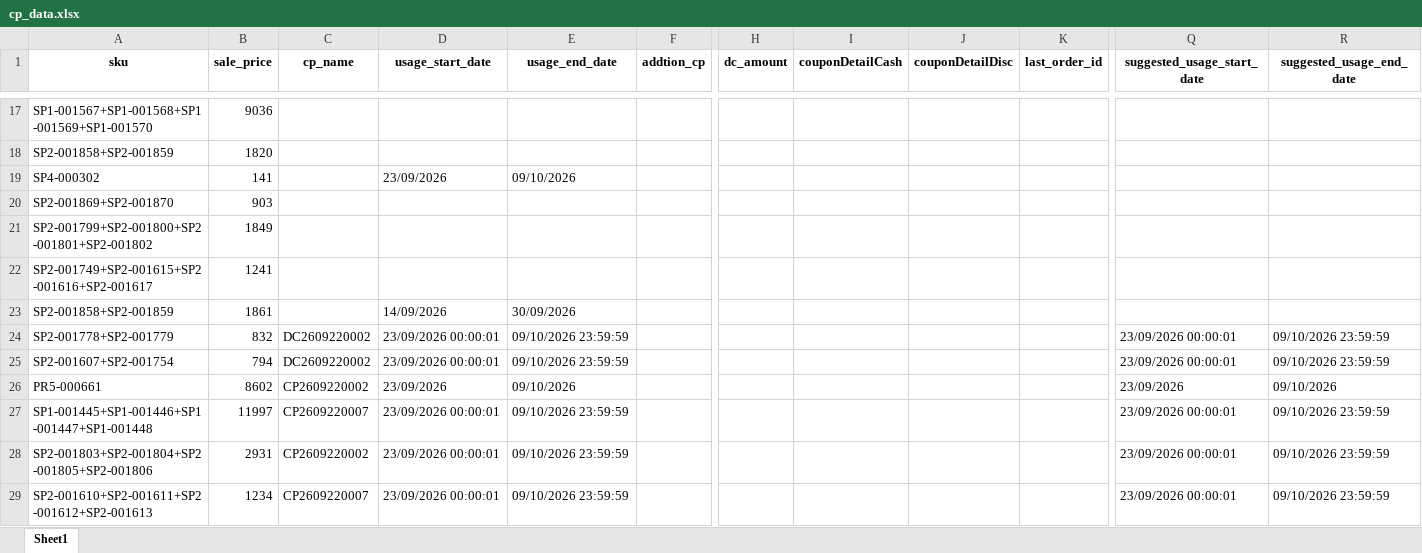
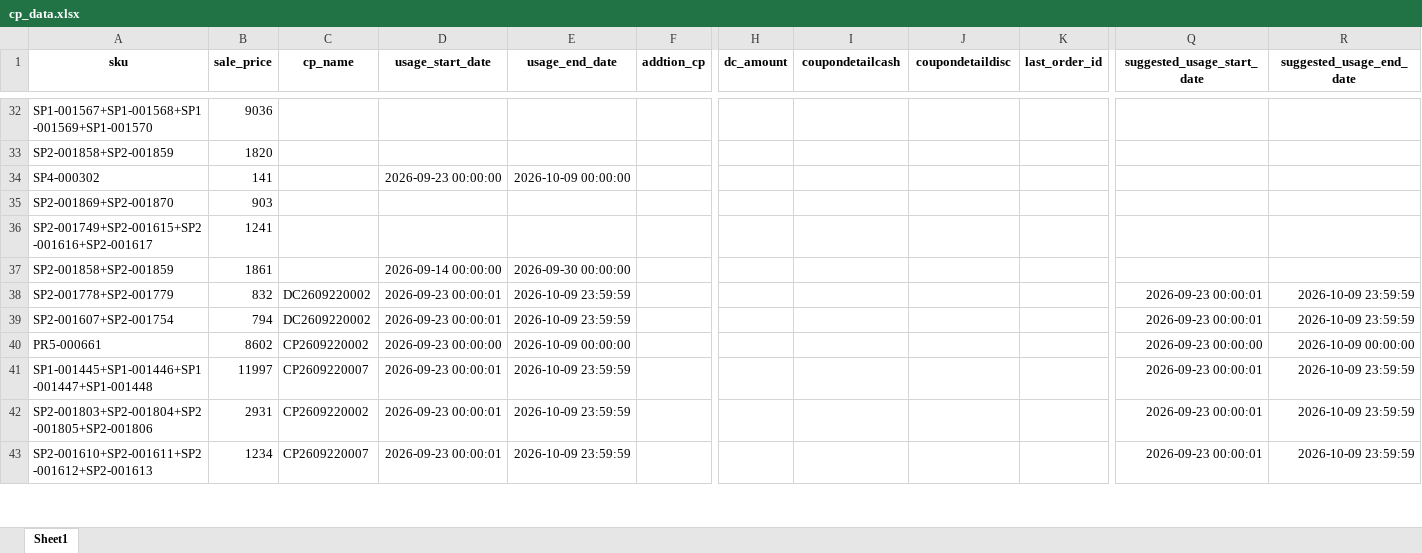
Before and after one commit to iHaveNoKnowledge/Python, an Excel workbook: projects/auto_page/autopageMKII/tables/cp_data.xlsx, sheet Sheet1, drawn as a sheet; only a part is shown, gaps mark what is left out; values as stored, in another font and other column widths than the file's, no borders; removed rows and columns are numbered as before the commit, all else as after; rows hold the shown columns only; the diff covers the shown part only; the diff names each change by its address in the sheet, - before the commit and + after, or states it on an @@ line.

Commit message:
fix(pos): sync suggested_remark and suggested_cp to Google Sheets and local cp_data.xlsx
- Ensure _dual_cp_loader initialization with local table fallback in POSPricingReconciler
- Sanitize conflicting suggested_remark where remark price mismatches act_price (overwrite with '-' on GAS)
- Fix _is_exact_duplicate in DualSourceCPLoader to handle cleared fields and invalidate cache on push
- Add sync_to_local_excel on load_cp_df to synchronize cloud changes down to disk
- Add unit tests in test_realtime_ambiguity_and_remark.py (all 119 tests pass)

```diff
--- a/projects/auto_page/autopageMKII/tables/cp_data.xlsx (sheet Sheet1)
+++ b/projects/auto_page/autopageMKII/tables/cp_data.xlsx (sheet Sheet1)
-I1: couponDetailCash
+I1: coupondetailcash
-J1: couponDetailDisc
+J1: coupondetaildisc
-D34 (usage_start_date): 23/09/2026
+D34 (usage_start_date): 2026-09-23 00:00:00
-E34 (usage_end_date): 09/10/2026
+E34 (usage_end_date): 2026-10-09 00:00:00
-row 21: SP2-001799+SP2-001800+SP2-001801+SP2-001802 | 1849
-D37 (usage_start_date): 14/09/2026
+D37 (usage_start_date): 2026-09-14 00:00:00
-E37 (usage_end_date): 30/09/2026
+E37 (usage_end_date): 2026-09-30 00:00:00
-D38:D39 (usage_start_date): 23/09/2026 00:00:01
+D38:D39 (usage_start_date): 2026-09-23 00:00:01
-E38:E39 (usage_end_date): 09/10/2026 23:59:59
+E38:E39 (usage_end_date): 2026-10-09 23:59:59
-Q38:Q39 (suggested_usage_start_date): 23/09/2026 00:00:01
+Q38:Q39 (suggested_usage_start_date): 2026-09-23 00:00:01
-R38:R39 (suggested_usage_end_date): 09/10/2026 23:59:59
+R38:R39 (suggested_usage_end_date): 2026-10-09 23:59:59
-D40 (usage_start_date): 23/09/2026
+D40 (usage_start_date): 2026-09-23 00:00:00
-E40 (usage_end_date): 09/10/2026
+E40 (usage_end_date): 2026-10-09 00:00:00
-Q40 (suggested_usage_start_date): 23/09/2026
+Q40 (suggested_usage_start_date): 2026-09-23 00:00:00
-R40 (suggested_usage_end_date): 09/10/2026
+R40 (suggested_usage_end_date): 2026-10-09 00:00:00
-D41:D43 (usage_start_date): 23/09/2026 00:00:01
+D41:D43 (usage_start_date): 2026-09-23 00:00:01
-E41:E43 (usage_end_date): 09/10/2026 23:59:59
+E41:E43 (usage_end_date): 2026-10-09 23:59:59
-Q41:Q43 (suggested_usage_start_date): 23/09/2026 00:00:01
+Q41:Q43 (suggested_usage_start_date): 2026-09-23 00:00:01
-R41:R43 (suggested_usage_end_date): 09/10/2026 23:59:59
+R41:R43 (suggested_usage_end_date): 2026-10-09 23:59:59
```
Also changed, not shown: 15 added rows, 12 removed rows and 48 edited cells elsewhere in this sheet, 5 other files.
